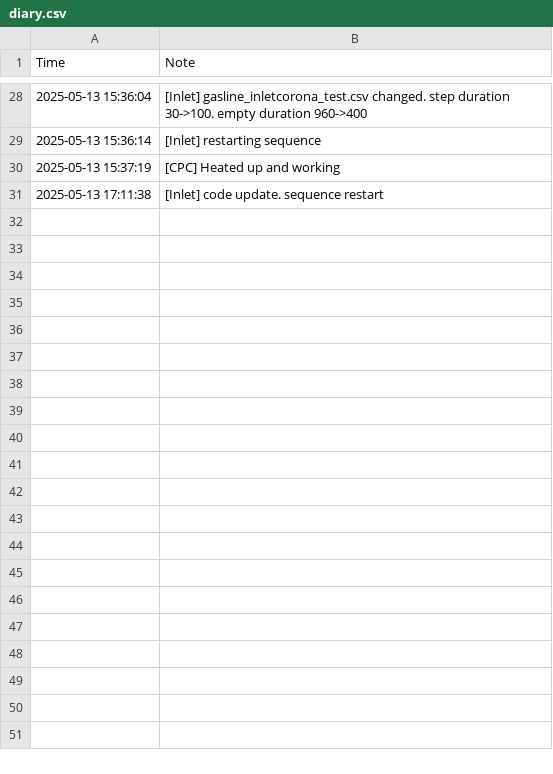
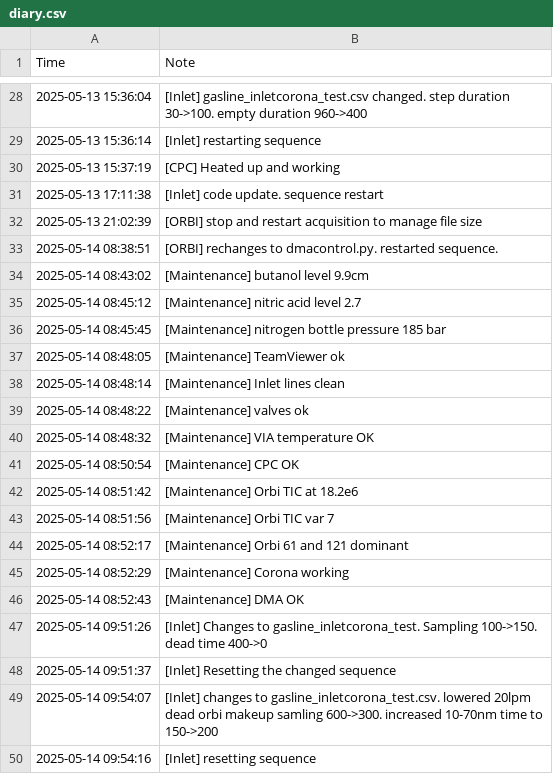
Before and after one commit to yl1Ara/macehead_controls, a CSV file: diaries/diary.csv, drawn as a sheet; only a part is shown, gaps mark what is left out; the diff names each change by its address in the sheet, - before the commit and + after, or states it on an @@ line.

```diff
--- a/diaries/diary.csv
+++ b/diaries/diary.csv
+row 32: 2025-05-13 21:02:39 | [ORBI] stop and restart acquisition to manage file size
+row 33: 2025-05-14 08:38:51 | [ORBI] rechanges to dmacontrol.py. restarted sequence.
+row 34: 2025-05-14 08:43:02 | [Maintenance] butanol level 9.9cm
+row 35: 2025-05-14 08:45:12 | [Maintenance] nitric acid level 2.7
+row 36: 2025-05-14 08:45:45 | [Maintenance] nitrogen bottle pressure 185 bar
+row 37: 2025-05-14 08:48:05 | [Maintenance] TeamViewer ok
+row 38: 2025-05-14 08:48:14 | [Maintenance] Inlet lines clean
+row 39: 2025-05-14 08:48:22 | [Maintenance] valves ok
+row 40: 2025-05-14 08:48:32 | [Maintenance] VIA temperature OK
+row 41: 2025-05-14 08:50:54 | [Maintenance] CPC OK
+row 42: 2025-05-14 08:51:42 | [Maintenance] Orbi TIC at 18.2e6
+row 43: 2025-05-14 08:51:56 | [Maintenance] Orbi TIC var 7
+row 44: 2025-05-14 08:52:17 | [Maintenance] Orbi 61 and 121 dominant
+row 45: 2025-05-14 08:52:29 | [Maintenance] Corona working
+row 46: 2025-05-14 08:52:43 | [Maintenance] DMA OK
+row 47: 2025-05-14 09:51:26 | [Inlet] Changes to gasline_inletcorona_test. Sampling 100->150. dead time 400->0
+row 48: 2025-05-14 09:51:37 | [Inlet] Resetting the changed sequence
+row 49: 2025-05-14 09:54:07 | [Inlet] changes to gasline_inletcorona_test.csv. lowered 20lpm dead orbi makeup samling 600->300. increased 10-70nm time to 150->200
+row 50: 2025-05-14 09:54:16 | [Inlet] resetting sequence
```
Also changed, not shown: sequences/gasline_inletcorona_test.csv, 4 other files.
